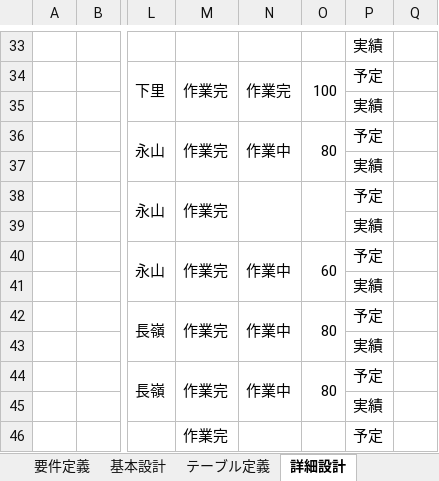
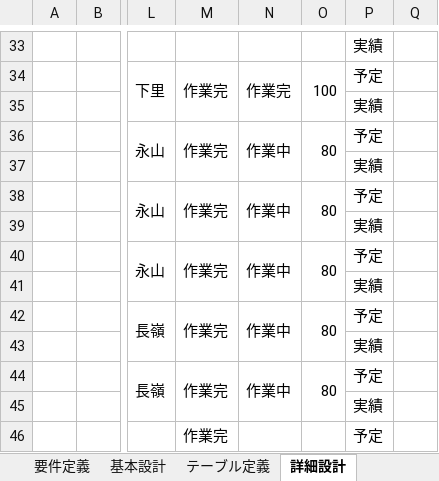
Before and after one commit to 21nakamayuuta/D-group, an Excel workbook: グループ開発スケジュール.xlsx, sheet 詳細設計, drawn as a sheet; only a part is shown, gaps mark what is left out; values as stored, in another font and other column widths than the file's, no cell formats; charts and pictures not drawn; the diff covers the shown part only; the diff names each change by its address in the sheet, - before the commit and + after, or states it on an @@ line.

```diff
--- a/グループ開発スケジュール.xlsx (sheet 詳細設計)
+++ b/グループ開発スケジュール.xlsx (sheet 詳細設計)
-N38: (empty)
+N38: 作業中
-O38: (empty)
+O38: 80
-O40: 60
+O40: 80
```
Also changed, not shown: 14 edited cells elsewhere in this sheet, sheet 人日管理, cell formats, formulas that keep their value, charts or pictures.
